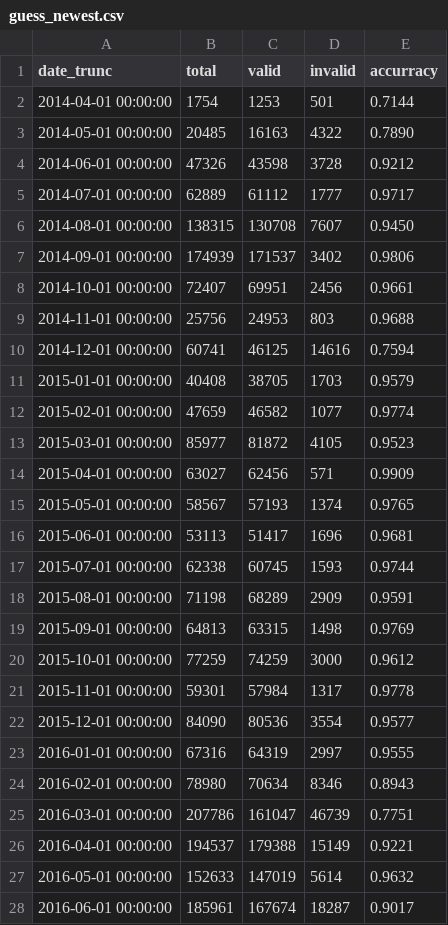
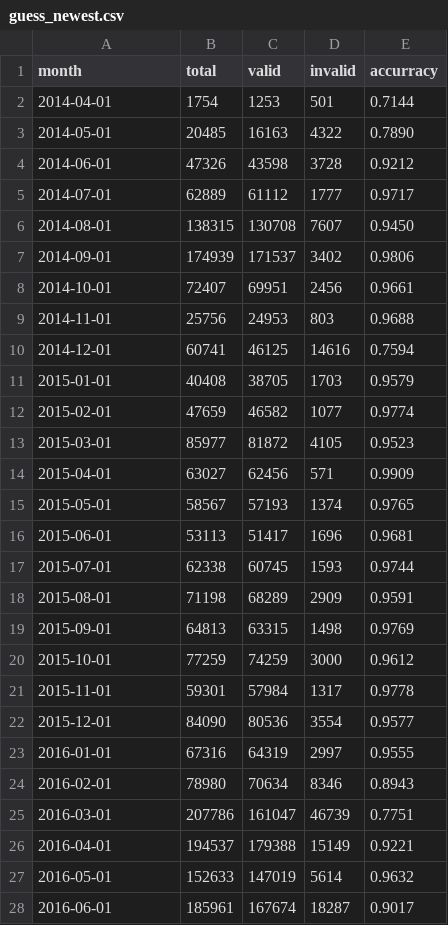
Before and after one commit to oerpli/MONitERO, a CSV file: csv/guess_newest.csv, drawn as a sheet; only a part is shown; the diff covers the shown part only.

Commit message:
Update guess_newest.csv

```diff
--- a/csv/guess_newest.csv
+++ b/csv/guess_newest.csv
@@ -1,28 +1,28 @@
-date_trunc	total	valid	invalid	accurracy
-2014-04-01 00:00:00	1754	1253	501	0.7144
-2014-05-01 00:00:00	20485	16163	4322	0.7890
-2014-06-01 00:00:00	47326	43598	3728	0.9212
-2014-07-01 00:00:00	62889	61112	1777	0.9717
-2014-08-01 00:00:00	138315	130708	7607	0.9450
-2014-09-01 00:00:00	174939	171537	3402	0.9806
-2014-10-01 00:00:00	72407	69951	2456	0.9661
-2014-11-01 00:00:00	25756	24953	803	0.9688
-2014-12-01 00:00:00	60741	46125	14616	0.7594
-2015-01-01 00:00:00	40408	38705	1703	0.9579
-2015-02-01 00:00:00	47659	46582	1077	0.9774
-2015-03-01 00:00:00	85977	81872	4105	0.9523
-2015-04-01 00:00:00	63027	62456	571	0.9909
-2015-05-01 00:00:00	58567	57193	1374	0.9765
-2015-06-01 00:00:00	53113	51417	1696	0.9681
-2015-07-01 00:00:00	62338	60745	1593	0.9744
-2015-08-01 00:00:00	71198	68289	2909	0.9591
-2015-09-01 00:00:00	64813	63315	1498	0.9769
-2015-10-01 00:00:00	77259	74259	3000	0.9612
-2015-11-01 00:00:00	59301	57984	1317	0.9778
-2015-12-01 00:00:00	84090	80536	3554	0.9577
-2016-01-01 00:00:00	67316	64319	2997	0.9555
-2016-02-01 00:00:00	78980	70634	8346	0.8943
-2016-03-01 00:00:00	207786	161047	46739	0.7751
-2016-04-01 00:00:00	194537	179388	15149	0.9221
-2016-05-01 00:00:00	152633	147019	5614	0.9632
-2016-06-01 00:00:00	185961	167674	18287	0.9017
+month	total	valid	invalid	accurracy
+2014-04-01	1754	1253	501	0.7144
+2014-05-01	20485	16163	4322	0.7890
+2014-06-01	47326	43598	3728	0.9212
+2014-07-01	62889	61112	1777	0.9717
+2014-08-01	138315	130708	7607	0.9450
+2014-09-01	174939	171537	3402	0.9806
+2014-10-01	72407	69951	2456	0.9661
+2014-11-01	25756	24953	803	0.9688
+2014-12-01	60741	46125	14616	0.7594
+2015-01-01	40408	38705	1703	0.9579
+2015-02-01	47659	46582	1077	0.9774
+2015-03-01	85977	81872	4105	0.9523
+2015-04-01	63027	62456	571	0.9909
+2015-05-01	58567	57193	1374	0.9765
+2015-06-01	53113	51417	1696	0.9681
+2015-07-01	62338	60745	1593	0.9744
+2015-08-01	71198	68289	2909	0.9591
+2015-09-01	64813	63315	1498	0.9769
+2015-10-01	77259	74259	3000	0.9612
+2015-11-01	59301	57984	1317	0.9778
+2015-12-01	84090	80536	3554	0.9577
+2016-01-01	67316	64319	2997	0.9555
+2016-02-01	78980	70634	8346	0.8943
+2016-03-01	207786	161047	46739	0.7751
+2016-04-01	194537	179388	15149	0.9221
+2016-05-01	152633	147019	5614	0.9632
+2016-06-01	185961	167674	18287	0.9017
```
Also changed, not shown: 24 edited cells elsewhere in this file.
